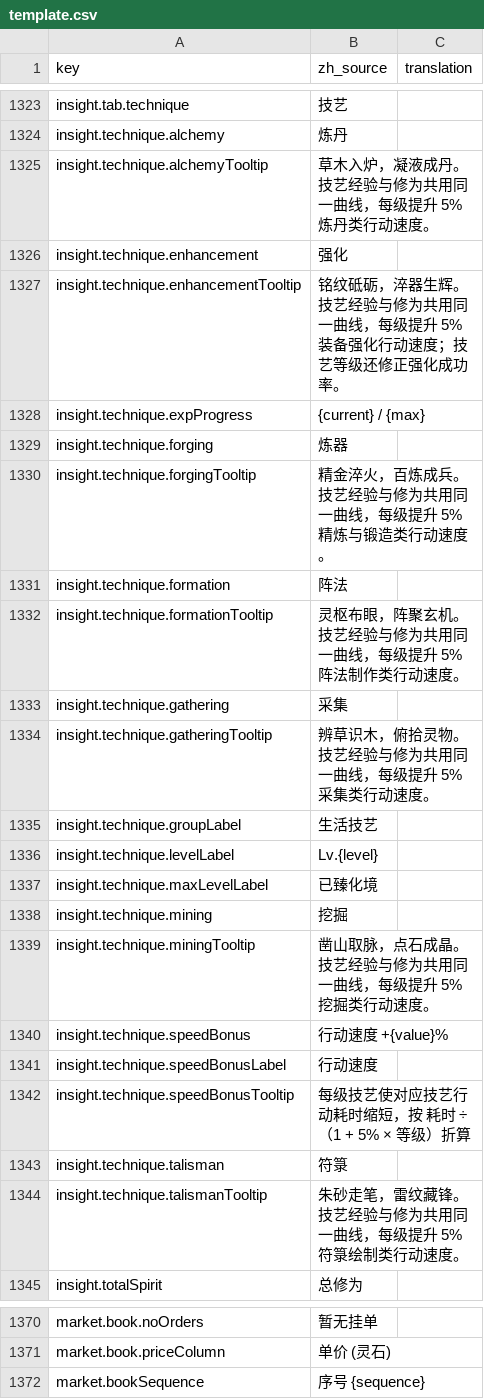
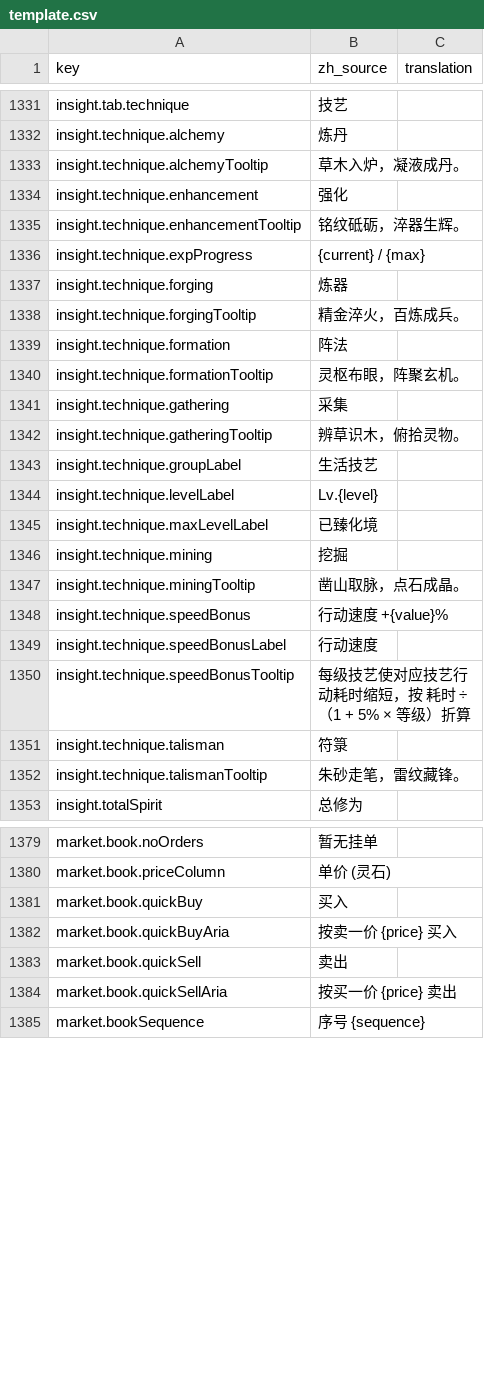
Before and after one commit to fruktoguo/daohua, a CSV file: frontend/public/locales/template.csv, drawn as a sheet; only a part is shown, gaps mark what is left out; the diff covers the shown part only.

```diff
--- a/frontend/public/locales/template.csv
+++ b/frontend/public/locales/template.csv
@@ -1363,17 +1371,12 @@ insight.tab.technique,"技艺",""
 insight.technique.alchemy,"炼丹",""
-insight.technique.alchemyTooltip,"草木入炉，凝液成丹。
-技艺经验与修为共用同一曲线，每级提升 5% 炼丹类行动速度。",""
+insight.technique.alchemyTooltip,"草木入炉，凝液成丹。",""
 insight.technique.enhancement,"强化",""
-insight.technique.enhancementTooltip,"铭纹砥砺，淬器生辉。
-技艺经验与修为共用同一曲线，每级提升 5% 装备强化行动速度；技艺等级还修正强化成功率。",""
+insight.technique.enhancementTooltip,"铭纹砥砺，淬器生辉。",""
 insight.technique.expProgress,"{current} / {max}",""
 insight.technique.forging,"炼器",""
-insight.technique.forgingTooltip,"精金淬火，百炼成兵。
-技艺经验与修为共用同一曲线，每级提升 5% 精炼与锻造类行动速度。",""
+insight.technique.forgingTooltip,"精金淬火，百炼成兵。",""
 insight.technique.formation,"阵法",""
-insight.technique.formationTooltip,"灵枢布眼，阵聚玄机。
-技艺经验与修为共用同一曲线，每级提升 5% 阵法制作类行动速度。",""
+insight.technique.formationTooltip,"灵枢布眼，阵聚玄机。",""
 insight.technique.gathering,"采集",""
-insight.technique.gatheringTooltip,"辨草识木，俯拾灵物。
-技艺经验与修为共用同一曲线，每级提升 5% 采集类行动速度。",""
+insight.technique.gatheringTooltip,"辨草识木，俯拾灵物。",""
 insight.technique.groupLabel,"生活技艺",""
@@ -1382,4 +1385,3 @@ insight.technique.maxLevelLabel,"已臻化境",""
 insight.technique.mining,"挖掘",""
-insight.technique.miningTooltip,"凿山取脉，点石成晶。
-技艺经验与修为共用同一曲线，每级提升 5% 挖掘类行动速度。",""
+insight.technique.miningTooltip,"凿山取脉，点石成晶。",""
 insight.technique.speedBonus,"行动速度 +{value}%",""
@@ -1388,4 +1390,3 @@ insight.technique.speedBonusTooltip,"每级技艺使对应技艺行动耗时缩
 insight.technique.talisman,"符箓",""
-insight.technique.talismanTooltip,"朱砂走笔，雷纹藏锋。
-技艺经验与修为共用同一曲线，每级提升 5% 符箓绘制类行动速度。",""
+insight.technique.talismanTooltip,"朱砂走笔，雷纹藏锋。",""
 insight.totalSpirit,"总修为",""
@@ -1417,2 +1419,6 @@ market.book.noOrders,"暂无挂单",""
 market.book.priceColumn,"单价 (灵石)",""
+market.book.quickBuy,"买入",""
+market.book.quickBuyAria,"按卖一价 {price} 买入",""
+market.book.quickSell,"卖出",""
+market.book.quickSellAria,"按买一价 {price} 卖出",""
 market.bookSequence,"序号 {sequence}",""
```
Also changed, not shown: 27 added rows, 13 removed rows and 3 edited cells elsewhere in this file, 7 other files.
